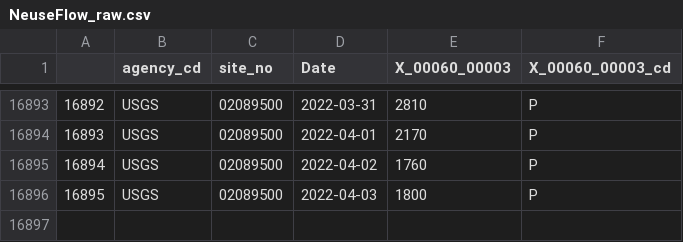
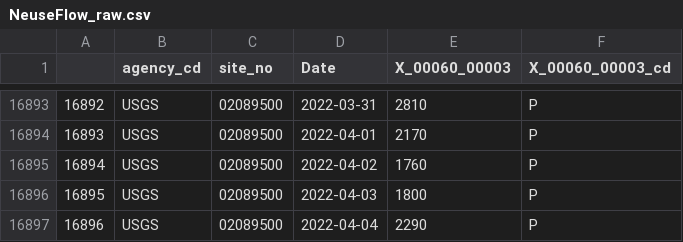
Before and after one commit to atf35/CarpenterFischerMacDonald_ENV872_EDA_FinalProject, a CSV file: Data/Raw/NeuseFlow_raw.csv, drawn as a sheet; only a part is shown, gaps mark what is left out.

Commit message:
no comment

```diff
--- a/Data/Raw/NeuseFlow_raw.csv
+++ b/Data/Raw/NeuseFlow_raw.csv
@@ -16896 +16896,2 @@
 "16895","USGS","02089500",2022-04-03,1800,"P"
+"16896","USGS","02089500",2022-04-04,2290,"P"
```
